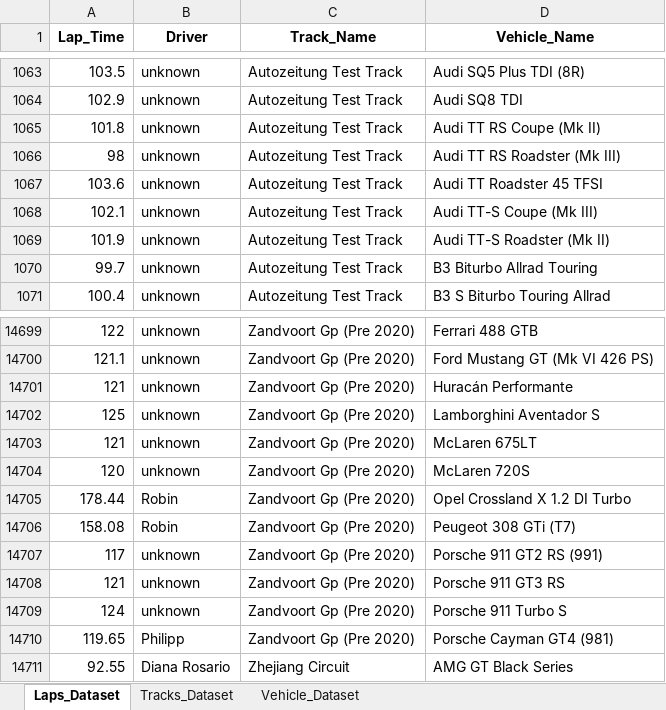
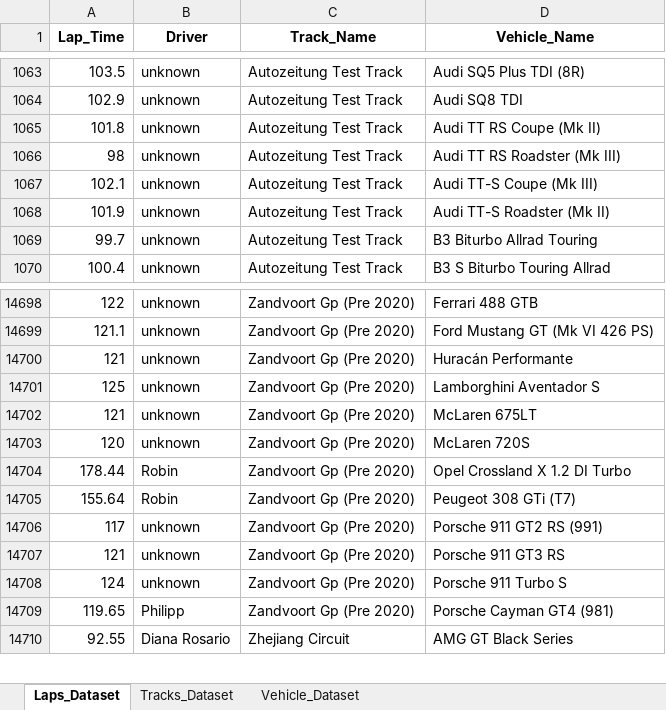
Before and after one commit to Endless077/LapMiner, an Excel workbook: report/excel/dataset.xlsx, sheet Laps_Dataset, drawn as a sheet; only a part is shown, gaps mark what is left out; values as stored, in another font and other column widths than the file's, no borders; removed rows and columns are numbered as before the commit, all else as after; the diff names each change by its address in the sheet, - before the commit and + after, or states it on an @@ line.

```diff
--- a/report/excel/dataset.xlsx (sheet Laps_Dataset)
+++ b/report/excel/dataset.xlsx (sheet Laps_Dataset)
-row 1067: 103.6 | unknown | Autozeitung Test Track | Audi TT Roadster 45 TFSI
-A14705 (Lap_Time): 158.08
+A14705 (Lap_Time): 155.64
```
Also changed, not shown: sheet Vehicle_Dataset, 26 other files.
